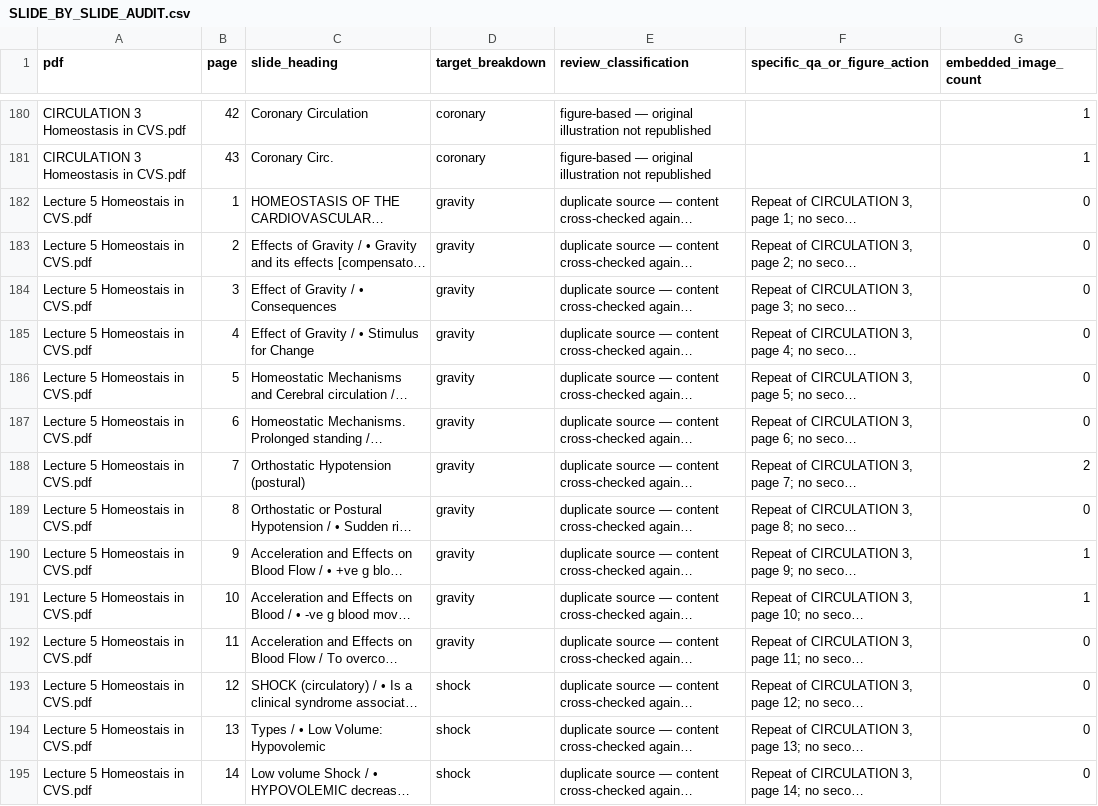
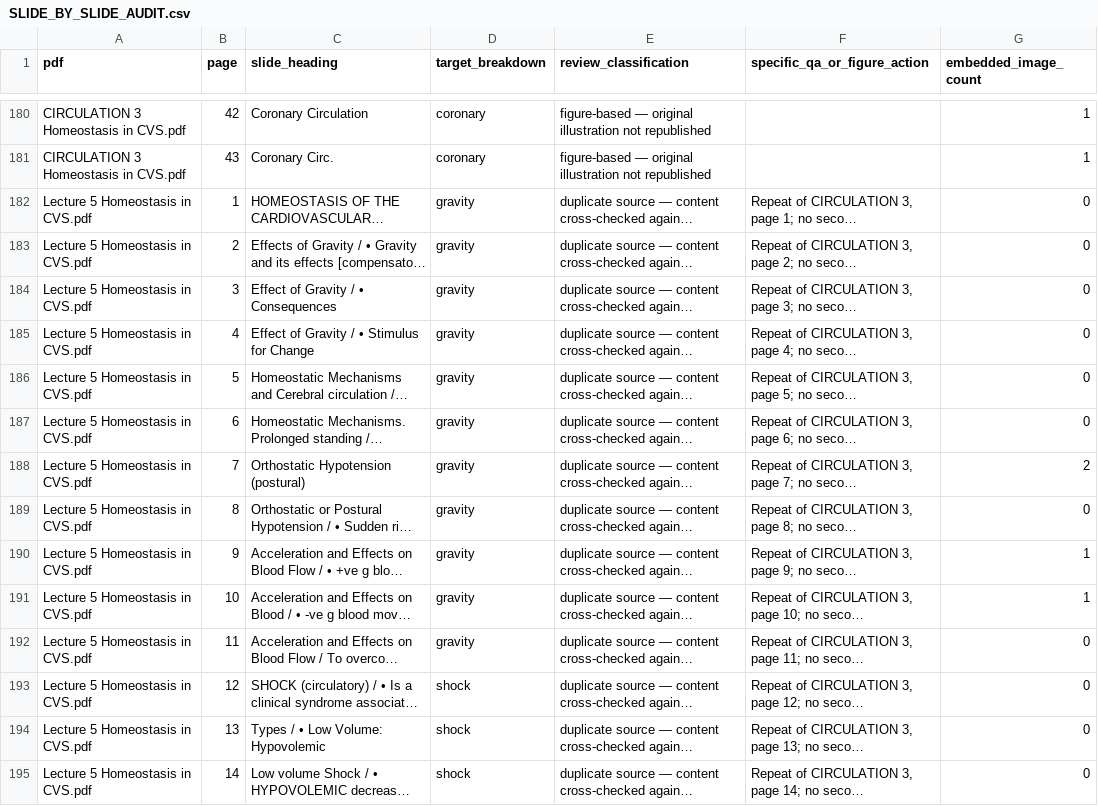
Before and after one commit to DOMiNANCE-hub/DOMiNANCE-Breakdowns, a CSV file: SLIDE_BY_SLIDE_AUDIT.csv, drawn as a sheet; only a part is shown, gaps mark what is left out; long unchanged cells end in …; the diff covers the shown part only; the diff names each change by its address in the sheet, - before the commit and + after, or states it on an @@ line.

```diff
--- a/SLIDE_BY_SLIDE_AUDIT.csv
+++ b/SLIDE_BY_SLIDE_AUDIT.csv
-A182:A195 (pdf): Lecture 5 Homeostais in CVS.pdf
+A182:A195 (pdf): Lecture 5 Homeostasis in CVS.pdf
```
Also changed, not shown: 21 edited cells elsewhere in this file, 5 other files.
